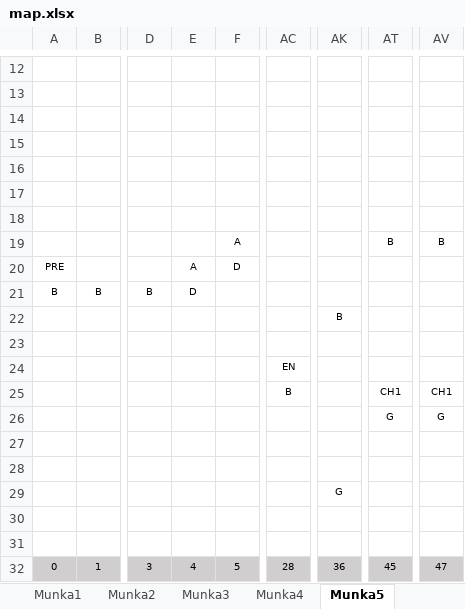
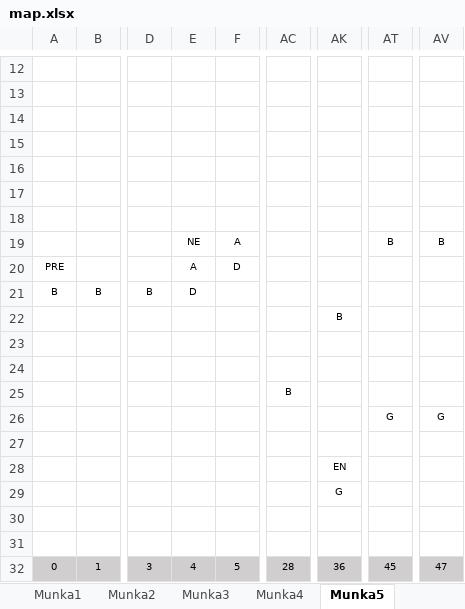
Before and after one commit to BBalintB/GUI_20212202_AYZ8R9, an Excel workbook: GUI_20212202_AYZ8R9/Maps/map.xlsx, sheet Munka5, drawn as a sheet; only a part is shown, gaps mark what is left out; values as stored, in another font and other column widths than the file's, no borders; the diff names each change by its address in the sheet, - before the commit and + after, or states it on an @@ line.

```diff
--- a/GUI_20212202_AYZ8R9/Maps/map.xlsx (sheet Munka5)
+++ b/GUI_20212202_AYZ8R9/Maps/map.xlsx (sheet Munka5)
-E19: (empty)
+E19: NE
-AC24: EN
+AC24: (empty)
-AT25: CH1
+AT25: (empty)
-AV25: CH1
+AV25: (empty)
-AK28: (empty)
+AK28: EN
```
Also changed, not shown: sheet Munka4, sheet Munka3, sheet Munka6, sheet Munka1, sheet Munka7, sheet Munka2, 12 other files.
